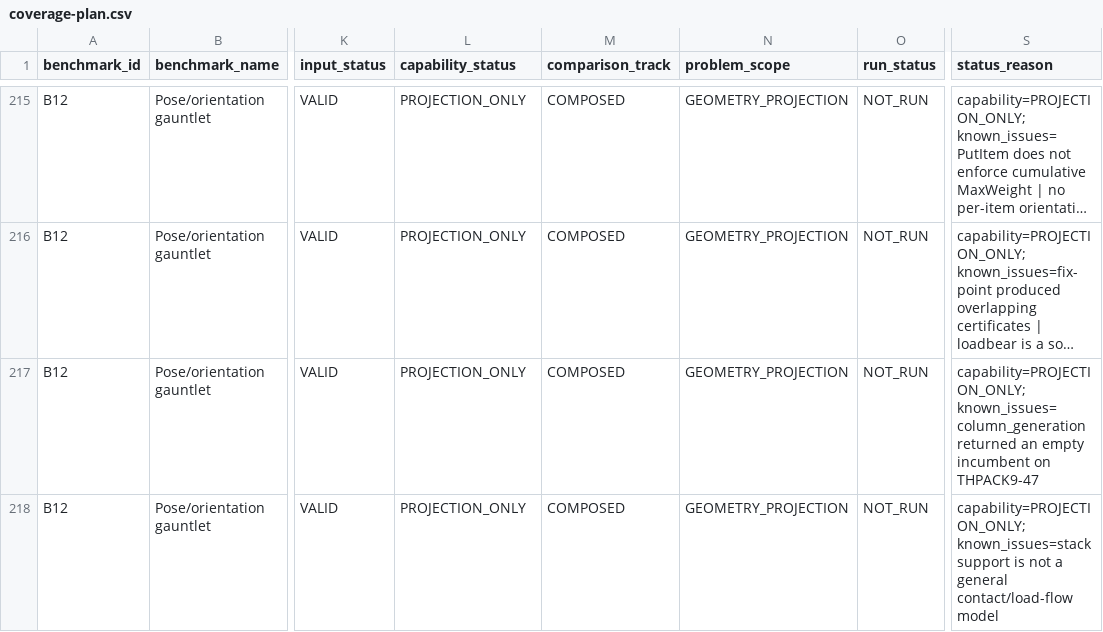
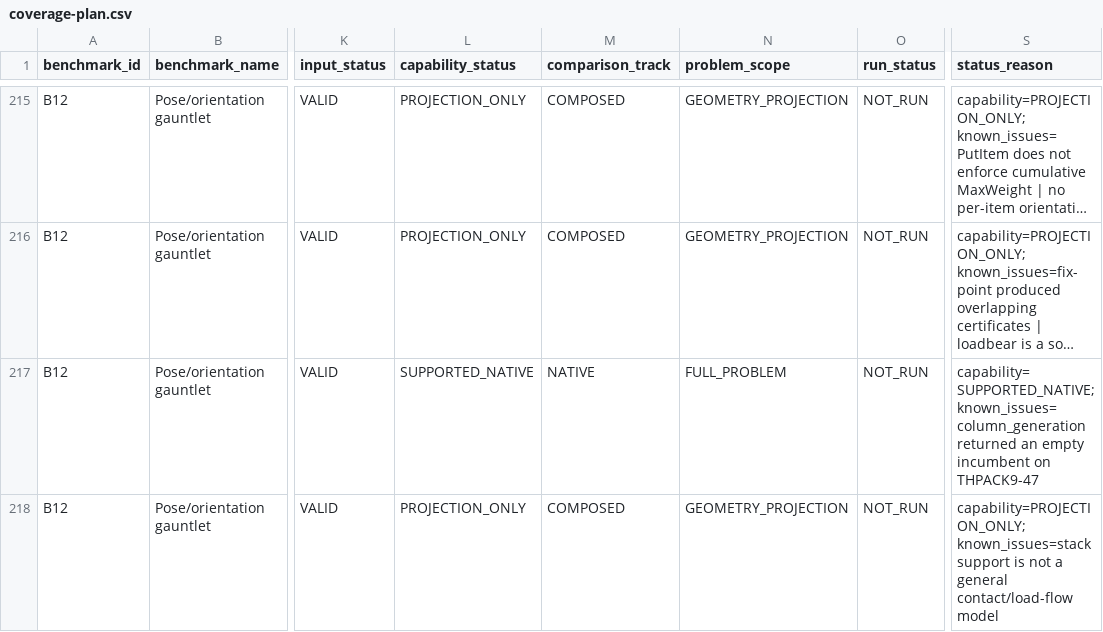
Before and after one commit to hansbug-research/3d-packing-solver-study, a CSV file: results/comprehensive/coverage-plan.csv, drawn as a sheet; only a part is shown, gaps mark what is left out; long unchanged cells end in …; the diff covers the shown part only; the diff names each change by its address in the sheet, - before the commit and + after, or states it on an @@ line.

```diff
--- a/results/comprehensive/coverage-plan.csv
+++ b/results/comprehensive/coverage-plan.csv
-L217 (capability_status): PROJECTION_ONLY
+L217 (capability_status): SUPPORTED_NATIVE
-M217 (comparison_track): COMPOSED
+M217 (comparison_track): NATIVE
-N217 (problem_scope): GEOMETRY_PROJECTION
+N217 (problem_scope): FULL_PROBLEM
-S217 (status_reason): capability=PROJECTION_ONLY; known_issues=column_generation returned…
+S217 (status_reason): capability=SUPPORTED_NATIVE; known_issues=column_generation returned…
```
Also changed, not shown: 36 edited cells elsewhere in this file, results/comprehensive/coverage.csv, 4 other files.
